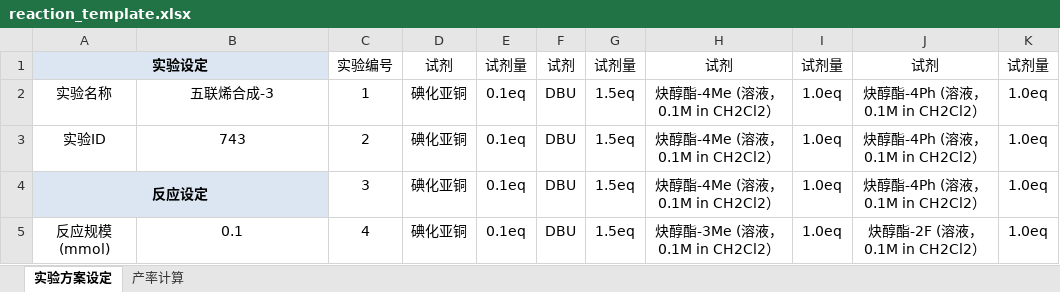
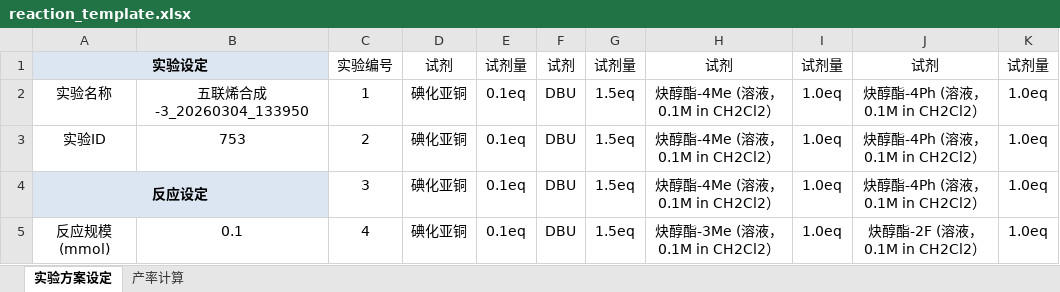
Before and after one commit to KAIMISITERUI/Uni-Lab-OS, an Excel workbook: unilabos/devices/eit_synthesis_station/sheet/reaction_template.xlsx, sheet 实验方案设定, drawn as a sheet; only a part is shown; values as stored, in another font and other column widths than the file's, no borders; the diff names each change by its address in the sheet, - before the commit and + after, or states it on an @@ line.

```diff
--- a/unilabos/devices/eit_synthesis_station/sheet/reaction_template.xlsx (sheet 实验方案设定)
+++ b/unilabos/devices/eit_synthesis_station/sheet/reaction_template.xlsx (sheet 实验方案设定)
-B2: 五联烯合成-3
+B2: 五联烯合成-3_20260304_133950
-B3: 743
+B3: 753
```
Also changed, not shown: unilabos/devices/eit_synthesis_station/sheet/batch_in_tray.xlsx, unilabos/devices/eit_synthesis_station/sheet/chemical_list.xlsx, 1 other file.
